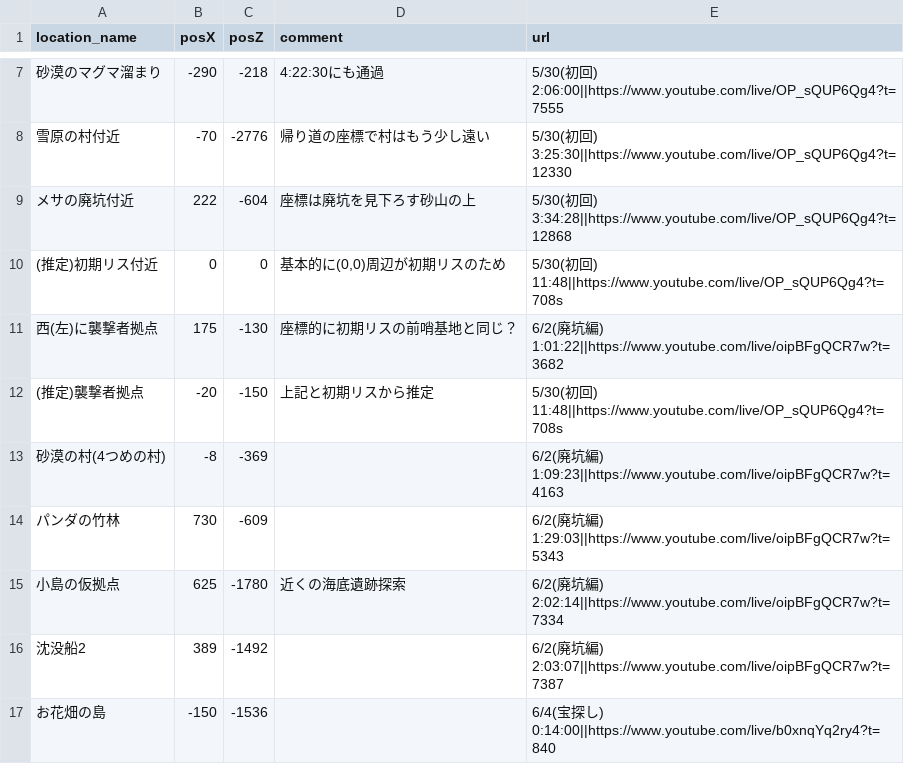
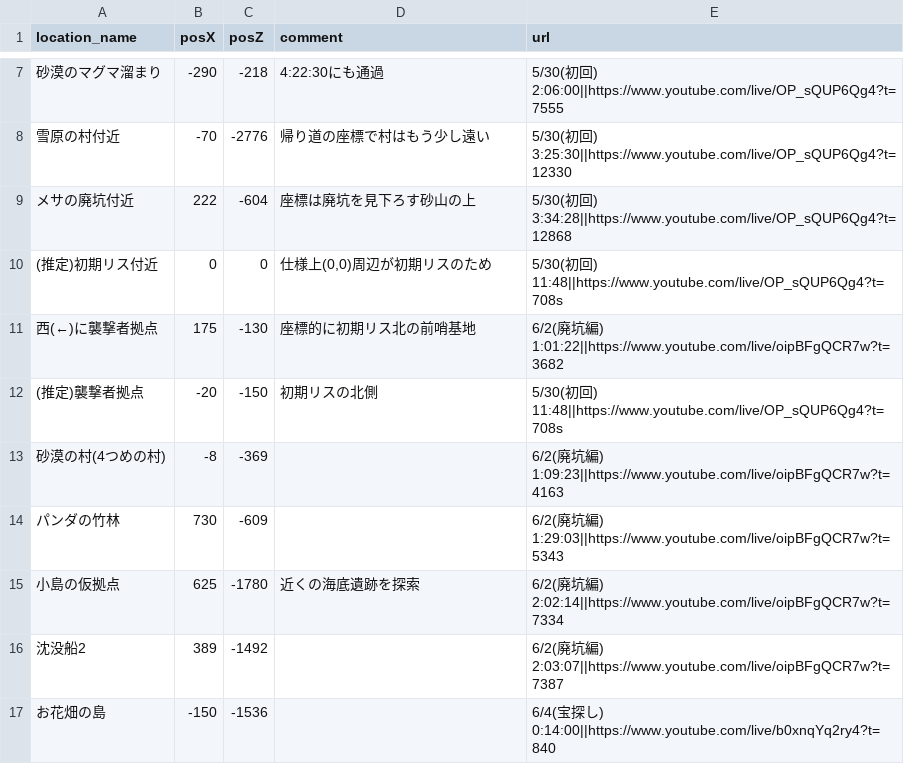
Before and after one commit to castorexwiz/minecraft-map, a CSV file: location_data.csv, drawn as a sheet; only a part is shown, gaps mark what is left out.

Commit message:
データ修正
- メモの記述を修正

```diff
--- a/location_data.csv
+++ b/location_data.csv
@@ -9,8 +9,8 @@
 メサの廃坑付近,222,-604,座標は廃坑を見下ろす砂山の上,5/30(初回) 3:34:28||https://www.youtube.com/live/OP_sQUP6Qg4?t=12868
-(推定)初期リス付近,0,0,"基本的に(0,0)周辺が初期リスのため",5/30(初回) 11:48||https://www.youtube.com/live/OP_sQUP6Qg4?t=708s
-西(左)に襲撃者拠点,175,-130,座標的に初期リスの前哨基地と同じ？,6/2(廃坑編) 1:01:22||https://www.youtube.com/live/oipBFgQCR7w?t=3682
-(推定)襲撃者拠点,-20,-150,上記と初期リスから推定,5/30(初回) 11:48||https://www.youtube.com/live/OP_sQUP6Qg4?t=708s
+(推定)初期リス付近,0,0,"仕様上(0,0)周辺が初期リスのため",5/30(初回) 11:48||https://www.youtube.com/live/OP_sQUP6Qg4?t=708s
+西(←)に襲撃者拠点,175,-130,座標的に初期リス北の前哨基地,6/2(廃坑編) 1:01:22||https://www.youtube.com/live/oipBFgQCR7w?t=3682
+(推定)襲撃者拠点,-20,-150,初期リスの北側,5/30(初回) 11:48||https://www.youtube.com/live/OP_sQUP6Qg4?t=708s
 砂漠の村(4つめの村),-8,-369,,6/2(廃坑編) 1:09:23||https://www.youtube.com/live/oipBFgQCR7w?t=4163
 パンダの竹林,730,-609,,6/2(廃坑編) 1:29:03||https://www.youtube.com/live/oipBFgQCR7w?t=5343
-小島の仮拠点,625,-1780,近くの海底遺跡探索,6/2(廃坑編) 2:02:14||https://www.youtube.com/live/oipBFgQCR7w?t=7334
+小島の仮拠点,625,-1780,近くの海底遺跡を探索,6/2(廃坑編) 2:02:14||https://www.youtube.com/live/oipBFgQCR7w?t=7334
 沈没船2,389,-1492,,6/2(廃坑編) 2:03:07||https://www.youtube.com/live/oipBFgQCR7w?t=7387
```
